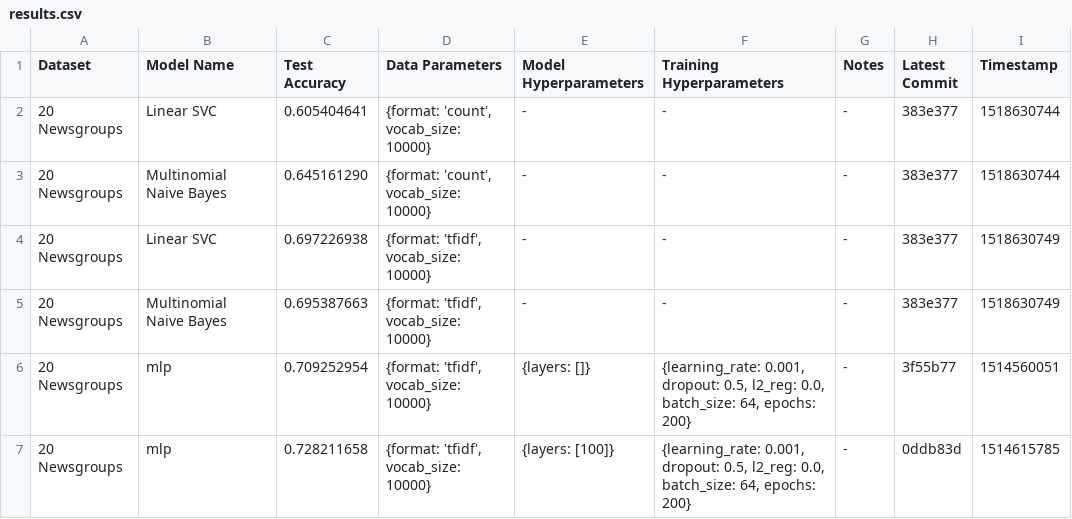
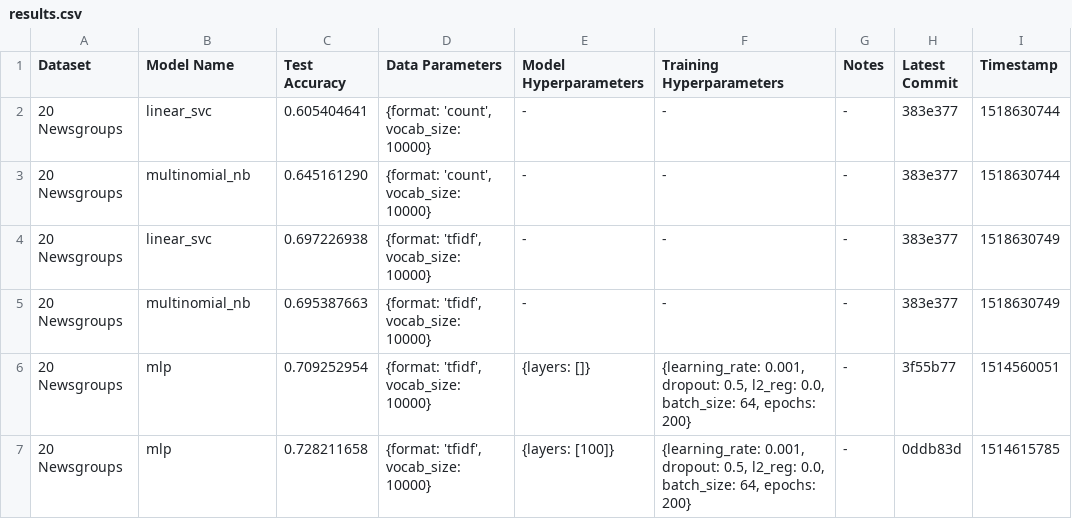
Before and after one commit to SuyashLakhotia/TextCategorization, a CSV file: results.csv, drawn as a sheet; only a part is shown; the diff covers the shown part only.

Commit message:
LinearSVC --> linear_svc & MultinomialNB --> multinomial_nb

```diff
--- a/results.csv
+++ b/results.csv
@@ -1,6 +1,6 @@
 "Dataset","Model Name","Test Accuracy","Data Parameters","Model Hyperparameters","Training Hyperparameters","Notes","Latest Commit","Timestamp"
-"20 Newsgroups","Linear SVC","0.605404641","{format: 'count', vocab_size: 10000}","-","-","-","383e377","1518630744"
-"20 Newsgroups","Multinomial Naive Bayes","0.645161290","{format: 'count', vocab_size: 10000}","-","-","-","383e377","1518630744"
-"20 Newsgroups","Linear SVC","0.697226938","{format: 'tfidf', vocab_size: 10000}","-","-","-","383e377","1518630749"
-"20 Newsgroups","Multinomial Naive Bayes","0.695387663","{format: 'tfidf', vocab_size: 10000}","-","-","-","383e377","1518630749"
+"20 Newsgroups","linear_svc","0.605404641","{format: 'count', vocab_size: 10000}","-","-","-","383e377","1518630744"
+"20 Newsgroups","multinomial_nb","0.645161290","{format: 'count', vocab_size: 10000}","-","-","-","383e377","1518630744"
+"20 Newsgroups","linear_svc","0.697226938","{format: 'tfidf', vocab_size: 10000}","-","-","-","383e377","1518630749"
+"20 Newsgroups","multinomial_nb","0.695387663","{format: 'tfidf', vocab_size: 10000}","-","-","-","383e377","1518630749"
 "20 Newsgroups","mlp","0.709252954","{format: 'tfidf', vocab_size: 10000}","{layers: []}","{learning_rate: 0.001, dropout: 0.5, l2_reg: 0.0, batch_size: 64, epochs: 200}","-","3f55b77","1514560051"
```
Also changed, not shown: 20 edited cells elsewhere in this file, 1 other file.
